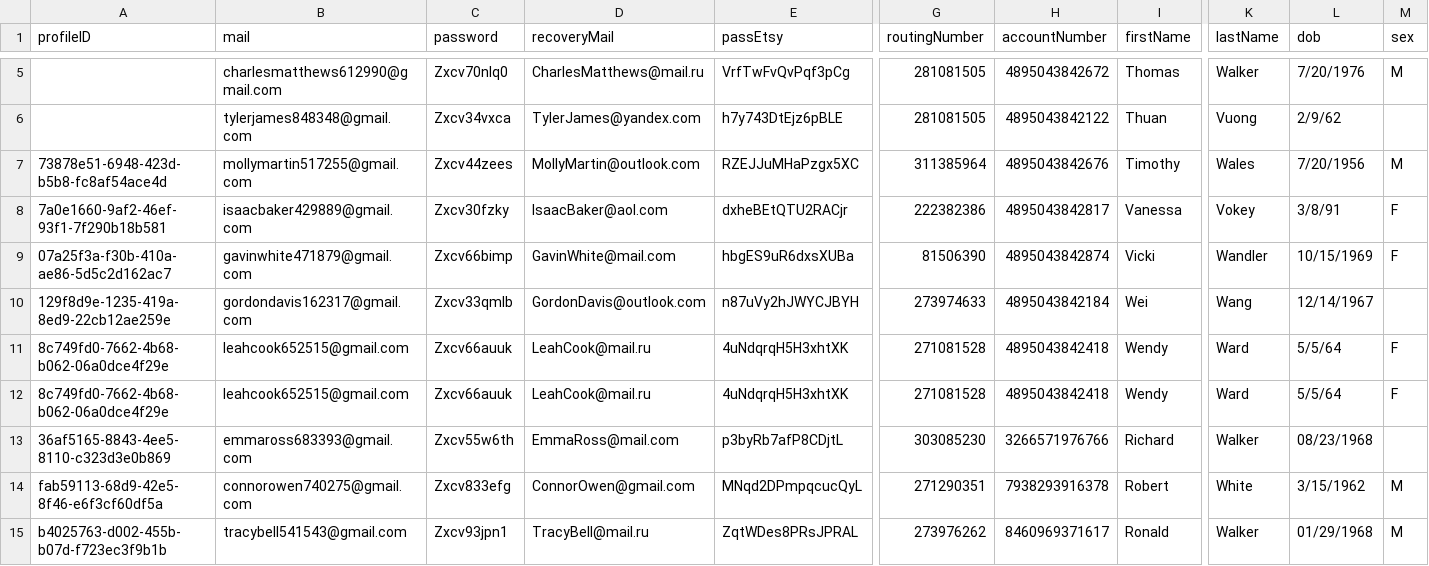
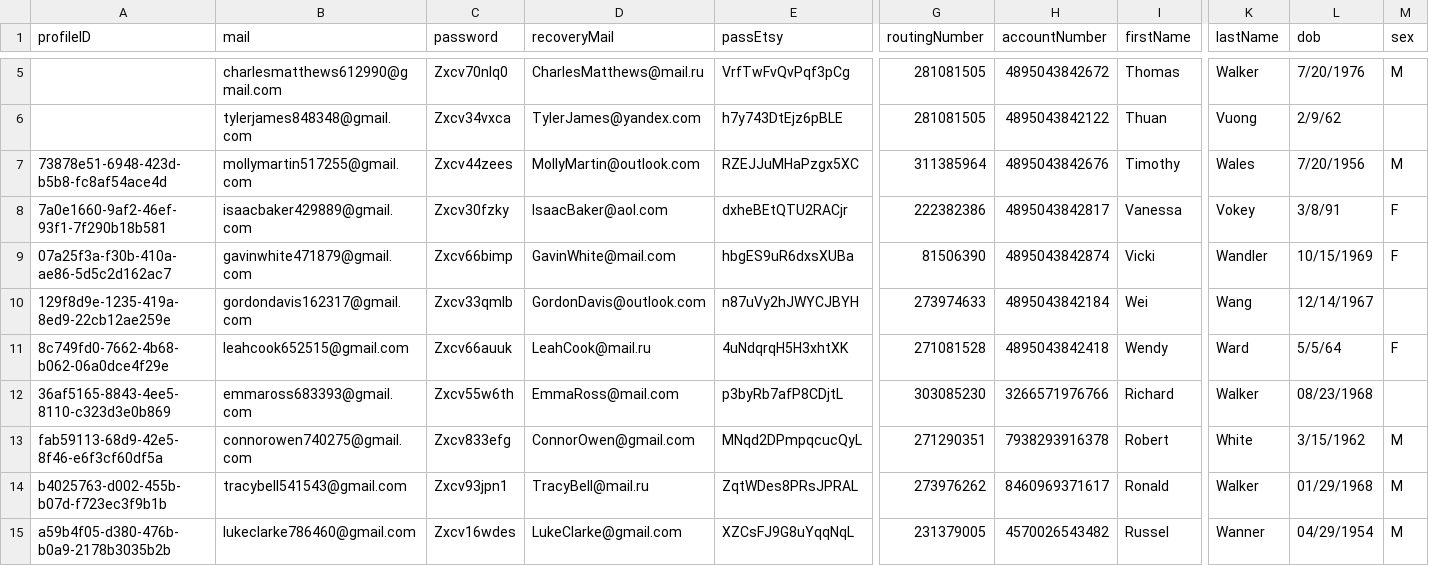
Before and after one commit to NQCuong-CNQ/auto-etsy, a TSV file: input/infos.tsv, drawn as a sheet; only a part is shown, gaps mark what is left out; the shorter side is filled out with more unchanged rows; rows hold the shown columns only; the diff names each change by its address in the sheet, - before the commit and + after, or states it on an @@ line.

```diff
--- a/input/infos.tsv
+++ b/input/infos.tsv
-row 12: 8c749fd0-7662-4b68-b062-06a0dce4f29e | leahcook652515@gmail.com | Zxcv66auuk | LeahCook@mail.ru | 4uNdqrqH5H3xhtXK | 271081528 | 4895043842418 | Wendy | Ward | 5/5/64 | F
```
Also changed, not shown: 1 other file.
